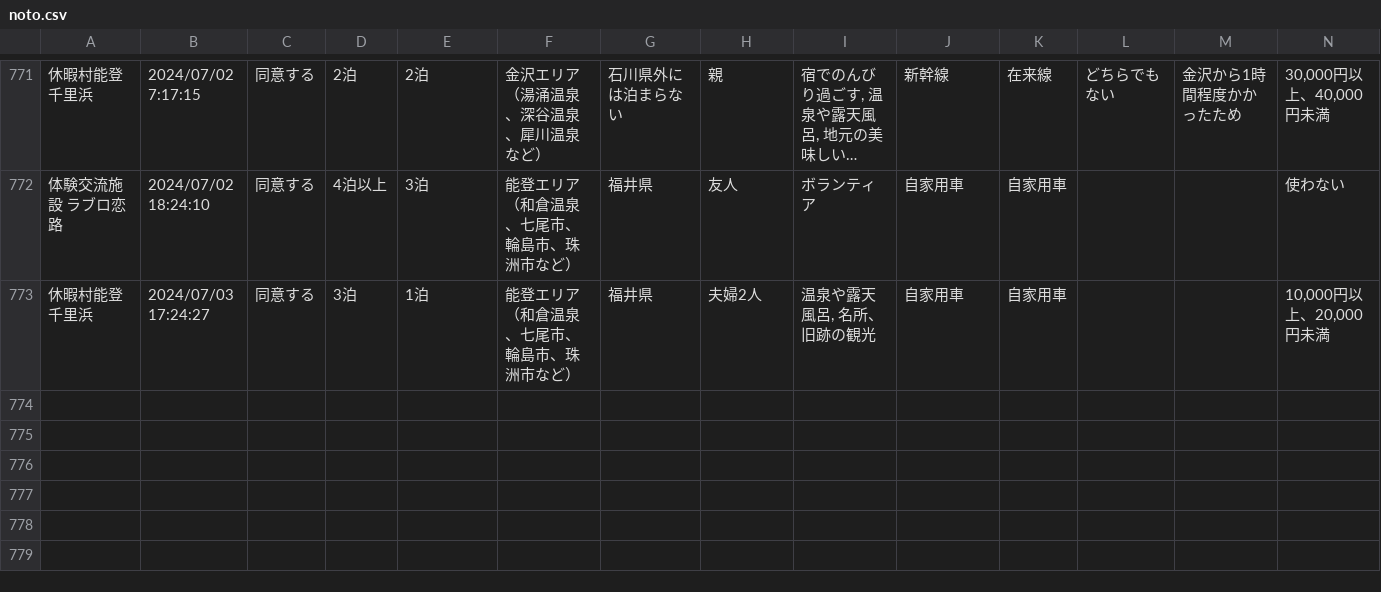
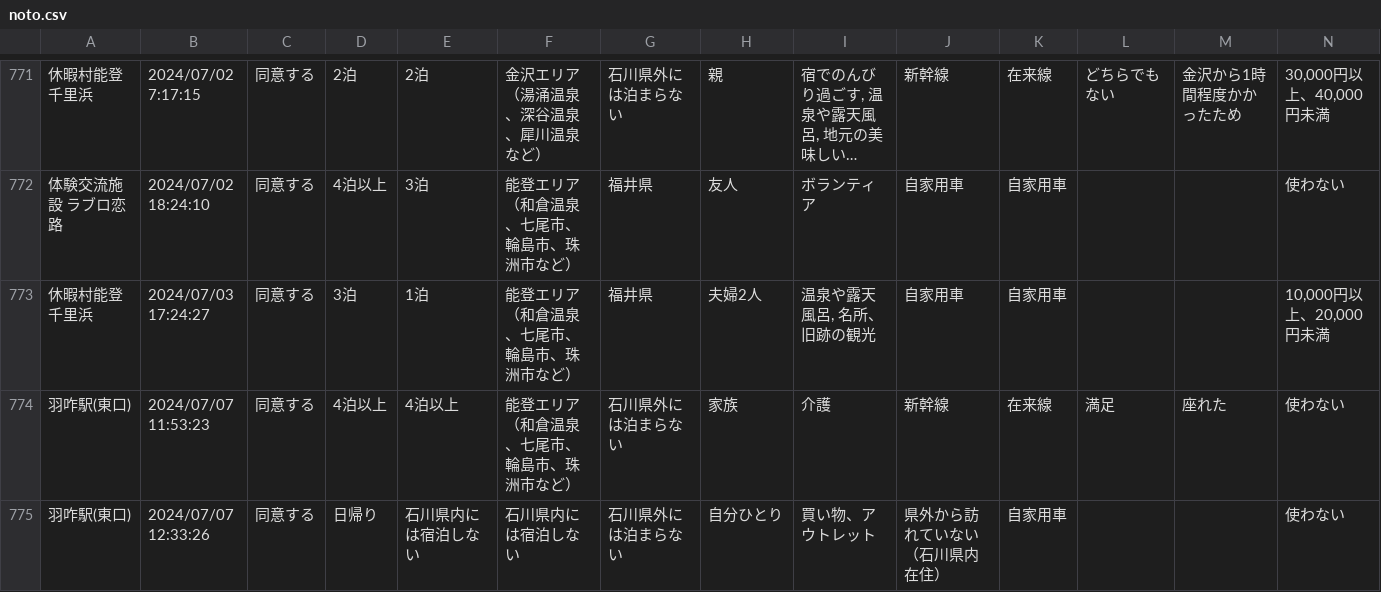
Before and after one commit to code4fukui/ishikawa-kanko-survey, a CSV file: noto.csv, drawn as a sheet; only a part is shown, gaps mark what is left out; long unchanged cells end in …; rows hold the shown columns only; the diff names each change by its address in the sheet, - before the commit and + after, or states it on an @@ line.

Commit message:
update data

```diff
--- a/noto.csv
+++ b/noto.csv
+row 774: 羽咋駅(東口) | 2024/07/07 11:53:23 | 同意する | 4泊以上 | 4泊以上 | 能登エリア （和倉温泉、七尾市、輪島市、珠洲市など） | 石川県外には泊まらない | 家族 | 介護 | 新幹線 | 在来線 | 満足 | 座れた | 使わない
+row 775: 羽咋駅(東口) | 2024/07/07 12:33:26 | 同意する | 日帰り | 石川県内には宿泊しない | 石川県内には宿泊しない | 石川県外には泊まらない | 自分ひとり | 買い物、アウトレット | 県外から訪れていない（石川県内在住） | 自家用車 |  |  | 使わない
```
Also changed, not shown: 2 other files.
